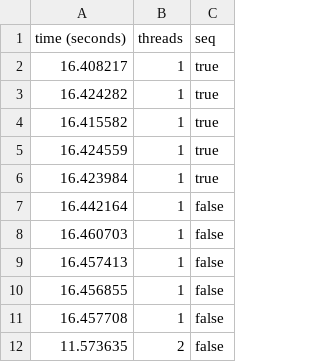
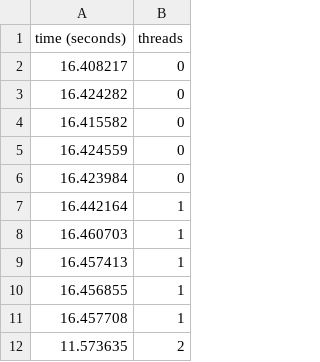
Before and after one commit to Buchenherz/uibk_parsys_19, a CSV file: proseminar/11/measures/measurment_data.csv, drawn as a sheet; only a part is shown; the diff names each change by its address in the sheet, - before the commit and + after, or states it on an @@ line.

Commit message:
updated csv measurements, added tableau file
+ sequential version is now marked as having 0 threads instead of 1 to make filtering in tableau easier
+ added relative and absolute speedup / times

```diff
--- a/proseminar/11/measures/measurment_data.csv
+++ b/proseminar/11/measures/measurment_data.csv
-column C (seq), rows 2-12: true | true | true | true | true | false | false | false | false | false | false
-B2:B6 (threads): 1
+B2:B6 (threads): 0
```
Also changed, not shown: 1 other file.
